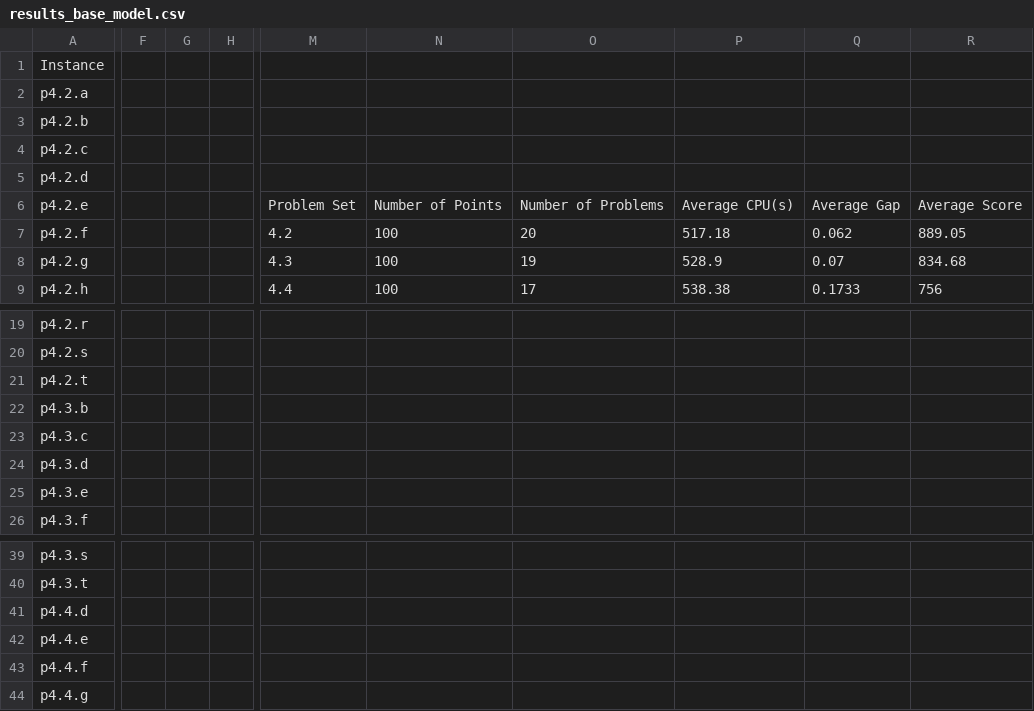
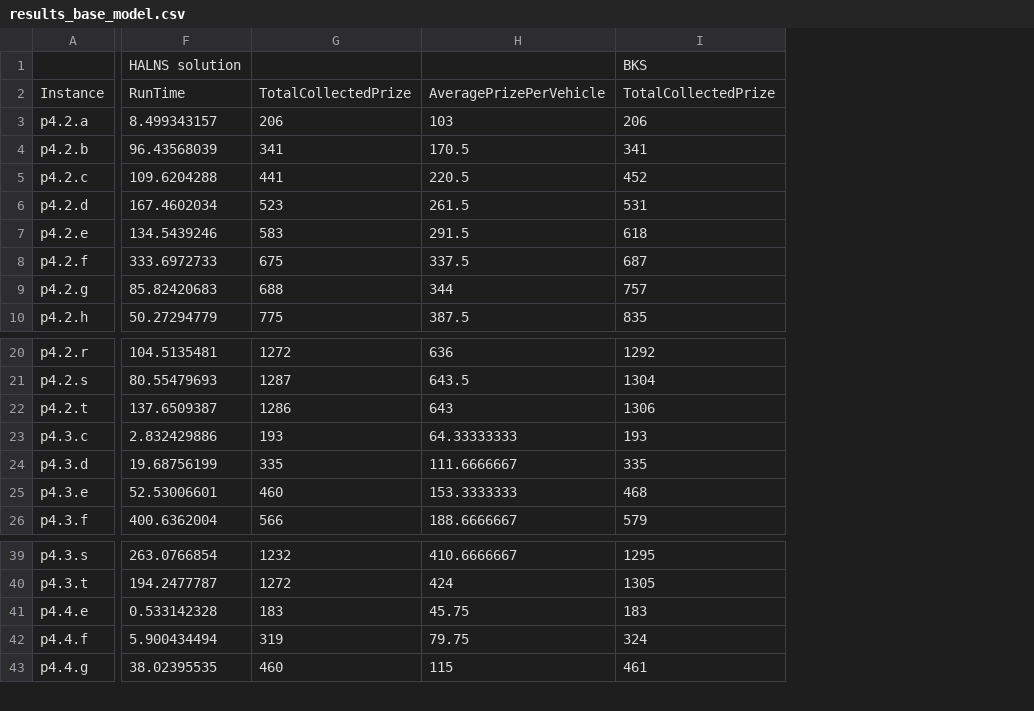
Before and after one commit to cevateness/team-orienteering-problem-study, a CSV file: results_base_model.csv, drawn as a sheet; only a part is shown, gaps mark what is left out; removed rows and columns are numbered as before the commit, all else as after; rows hold the shown columns only; the diff covers the shown part only; the diff names each change by its address in the sheet, - before the commit and + after, or states it on an @@ line.

Commit message:
updates on visualization results

```diff
--- a/results_base_model.csv
+++ b/results_base_model.csv
-column F, empty
-column G, empty
-column H, empty
-column M, rows 6-9: Problem Set | 4.2 | 4.3 | 4.4
-column N, rows 6-9: Number of Points | 100 | 100 | 100
-column O, rows 6-9: Number of Problems | 20 | 19 | 17
-column P, rows 6-9: Average CPU(s) | 517.18 | 528.9 | 538.38
-column Q, rows 6-9: Average Gap | 0.062 | 0.07 | 0.1733
-column R, rows 6-9: Average Score | 889.05 | 834.68 | 756
+column F, rows 2-10: RunTime | 8.499343157 | 96.43568039 | 109.6204288 | 167.4602034 | 134.5439246 | 333.6972733 | 85.82420683 | 50.27294779; rows 20-26: 104.5135481 | 80.55479693 | 137.6509387 | 2.832429886 | 19.68756199 | 52.53006601 | 400.6362004; rows 39-43: 263.0766854 | 194.2477787 | 0.533142328 | 5.900434494 | 38.02395535
+column G, rows 2-10: TotalCollectedPrize | 206 | 341 | 441 | 523 | 583 | 675 | 688 | 775; rows 20-26: 1272 | 1287 | 1286 | 193 | 335 | 460 | 566; rows 39-43: 1232 | 1272 | 183 | 319 | 460
+column H, rows 2-10: AveragePrizePerVehicle | 103 | 170.5 | 220.5 | 261.5 | 291.5 | 337.5 | 344 | 387.5; rows 20-26: 636 | 643.5 | 643 | 64.33333333 | 111.6666667 | 153.3333333 | 188.6666667; rows 39-43: 410.6666667 | 424 | 45.75 | 79.75 | 115
+column I, rows 2-10: TotalCollectedPrize | 206 | 341 | 452 | 531 | 618 | 687 | 757 | 835; rows 20-26: 1292 | 1304 | 1306 | 193 | 335 | 468 | 579; rows 39-43: 1295 | 1305 | 183 | 324 | 461
+row 1:  | HALNS solution |  |  | BKS
-row 22: p4.3.b
-row 41: p4.4.d
```
Also changed, not shown: 4 removed columns elsewhere in this file, 1 other file.
